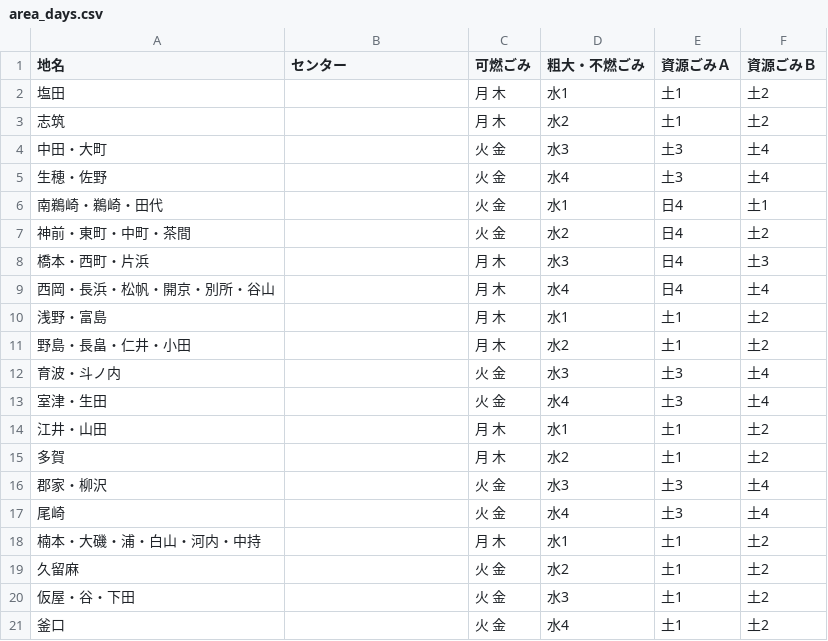
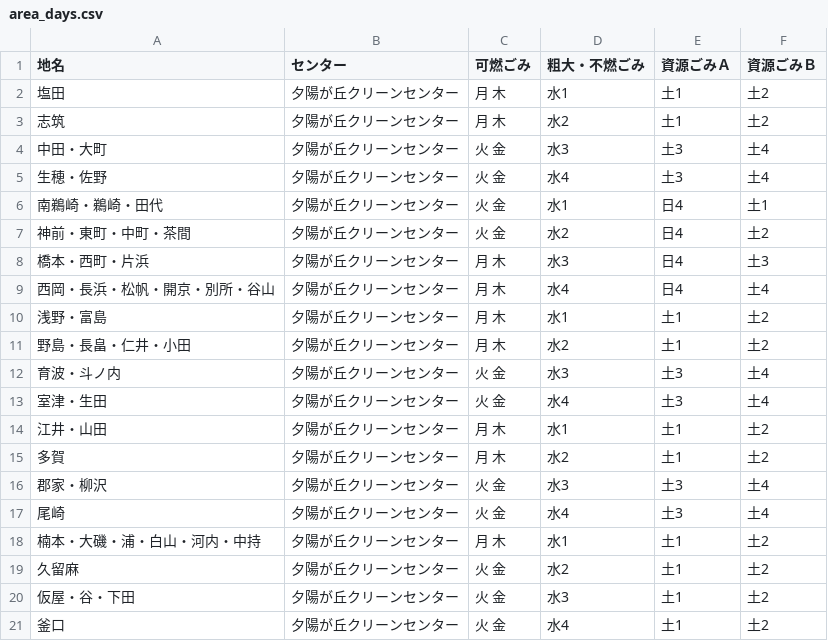
Before and after one commit to kajita2014/5374_for_Awajishi, a CSV file: data/area_days.csv, drawn as a sheet.

Commit message:
Update area_days.csv

```diff
--- a/data/area_days.csv
+++ b/data/area_days.csv
@@ -1,21 +1,21 @@
 地名,センター,可燃ごみ,粗大・不燃ごみ,資源ごみＡ,資源ごみＢ
-塩田,,月 木,水1,土1,土2
-志筑,,月 木,水2,土1,土2
-中田・大町,,火 金,水3,土3,土4
-生穂・佐野,,火 金,水4,土3,土4
-南鵜崎・鵜崎・田代,,火 金,水1,日4,土1
-神前・東町・中町・茶間,,火 金,水2,日4,土2
-橋本・西町・片浜,,月 木,水3,日4,土3
-西岡・長浜・松帆・開京・別所・谷山,,月 木,水4,日4,土4
-浅野・富島,,月 木,水1,土1,土2
-野島・長畠・仁井・小田,,月 木,水2,土1,土2
-育波・斗ノ内,,火 金,水3,土3,土4
-室津・生田,,火 金,水4,土3,土4
-江井・山田,,月 木,水1,土1,土2
-多賀,,月 木,水2,土1,土2
-郡家・柳沢,,火 金,水3,土3,土4
-尾崎,,火 金,水4,土3,土4
-楠本・大磯・浦・白山・河内・中持,,月 木,水1,土1,土2
-久留麻,,火 金,水2,土1,土2
-仮屋・谷・下田,,火 金,水3,土1,土2
-釜口,,火 金,水4,土1,土2
+塩田,夕陽が丘クリーンセンター,月 木,水1,土1,土2
+志筑,夕陽が丘クリーンセンター,月 木,水2,土1,土2
+中田・大町,夕陽が丘クリーンセンター,火 金,水3,土3,土4
+生穂・佐野,夕陽が丘クリーンセンター,火 金,水4,土3,土4
+南鵜崎・鵜崎・田代,夕陽が丘クリーンセンター,火 金,水1,日4,土1
+神前・東町・中町・茶間,夕陽が丘クリーンセンター,火 金,水2,日4,土2
+橋本・西町・片浜,夕陽が丘クリーンセンター,月 木,水3,日4,土3
+西岡・長浜・松帆・開京・別所・谷山,夕陽が丘クリーンセンター,月 木,水4,日4,土4
+浅野・富島,夕陽が丘クリーンセンター,月 木,水1,土1,土2
+野島・長畠・仁井・小田,夕陽が丘クリーンセンター,月 木,水2,土1,土2
+育波・斗ノ内,夕陽が丘クリーンセンター,火 金,水3,土3,土4
+室津・生田,夕陽が丘クリーンセンター,火 金,水4,土3,土4
+江井・山田,夕陽が丘クリーンセンター,月 木,水1,土1,土2
+多賀,夕陽が丘クリーンセンター,月 木,水2,土1,土2
+郡家・柳沢,夕陽が丘クリーンセンター,火 金,水3,土3,土4
+尾崎,夕陽が丘クリーンセンター,火 金,水4,土3,土4
+楠本・大磯・浦・白山・河内・中持,夕陽が丘クリーンセンター,月 木,水1,土1,土2
+久留麻,夕陽が丘クリーンセンター,火 金,水2,土1,土2
+仮屋・谷・下田,夕陽が丘クリーンセンター,火 金,水3,土1,土2
+釜口,夕陽が丘クリーンセンター,火 金,水4,土1,土2
```
